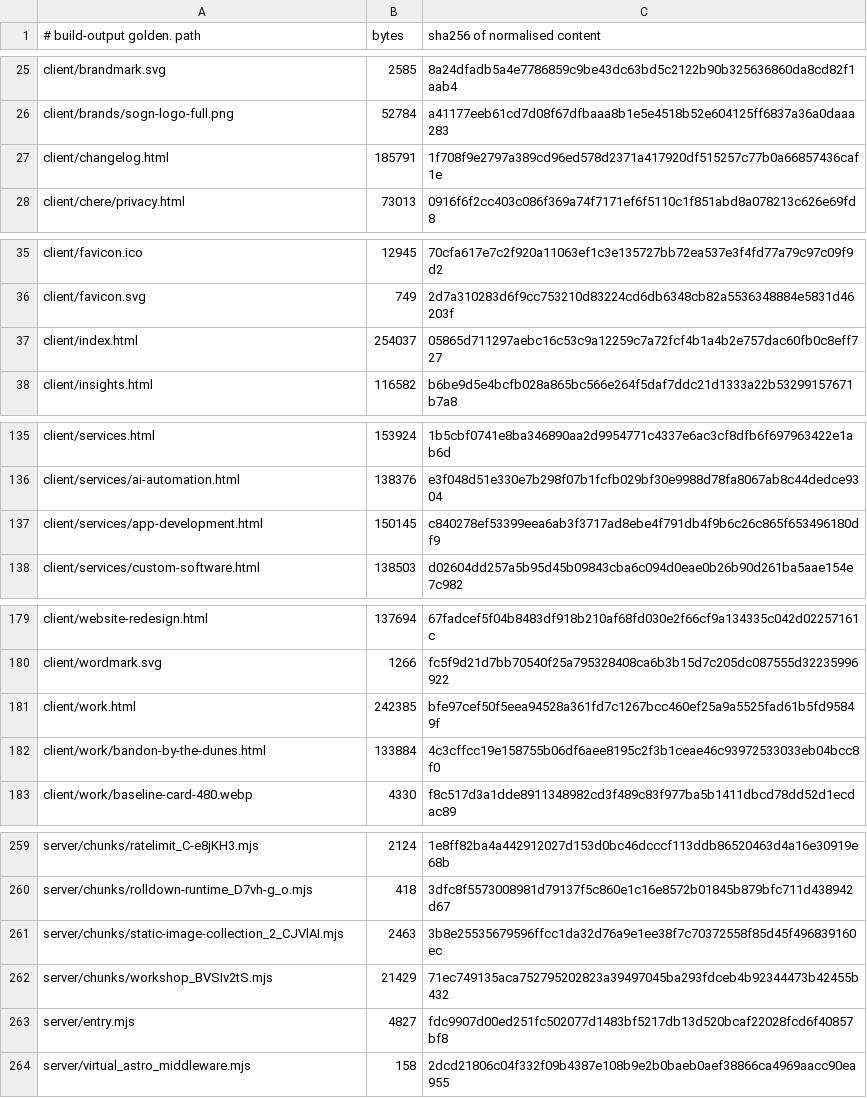
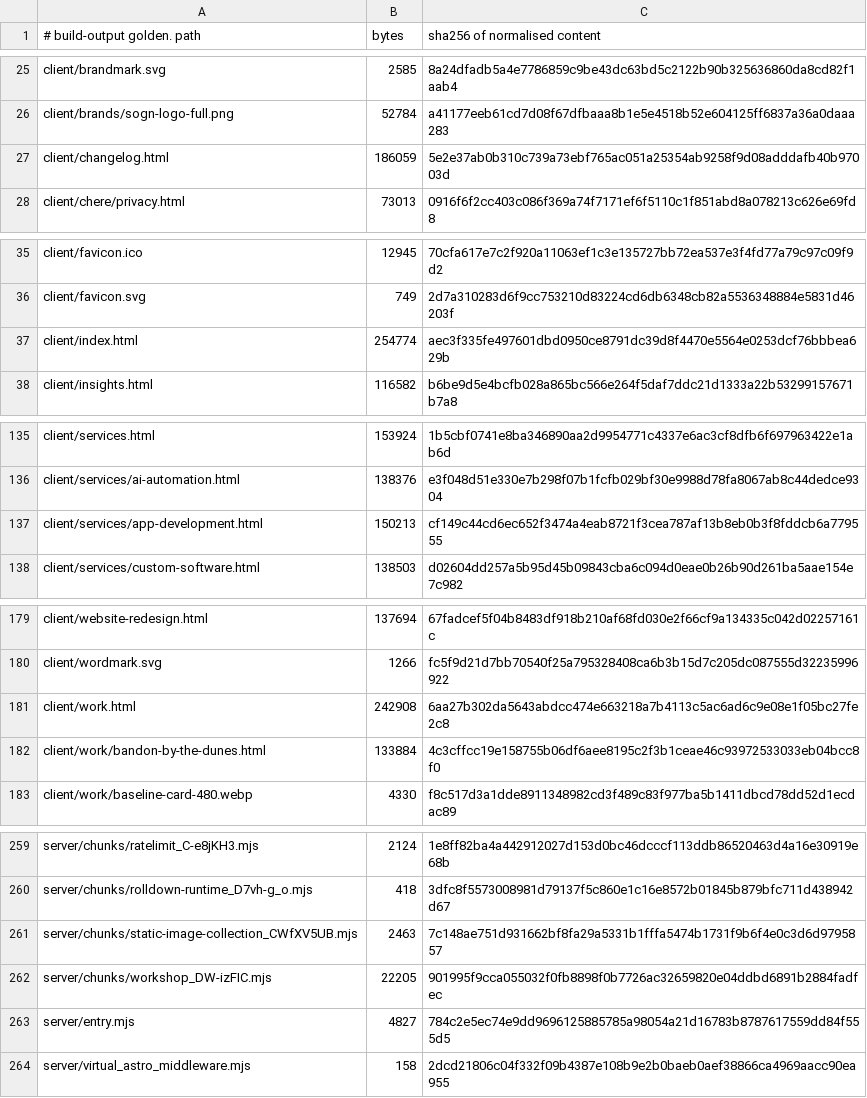
Before and after one commit to Preston2012/winterscode, a TSV file: .goldens/manifest.tsv, drawn as a sheet; only a part is shown, gaps mark what is left out; the diff covers the shown part only.

```diff
--- a/.goldens/manifest.tsv
+++ b/.goldens/manifest.tsv
@@ -26,3 +26,3 @@ client/brandmark.svg	2585	8a24dfadb5a4e7786859c9be43dc63bd5c2122b90b325636860da8
 client/brands/sogn-logo-full.png	52784	a41177eeb61cd7d08f67dfbaaa8b1e5e4518b52e604125ff6837a36a0daaa283
-client/changelog.html	185791	1f708f9e2797a389cd96ed578d2371a417920df515257c77b0a66857436caf1e
+client/changelog.html	186059	5e2e37ab0b310c739a73ebf765ac051a25354ab9258f9d08adddafb40b97003d
 client/chere/privacy.html	73013	0916f6f2cc403c086f369a74f7171ef6f5110c1f851abd8a078213c626e69fd8
@@ -36,3 +36,3 @@ client/favicon.ico	12945	70cfa617e7c2f920a11063ef1c3e135727bb72ea537e3f4fd77a79c
 client/favicon.svg	749	2d7a310283d6f9cc753210d83224cd6db6348cb82a5536348884e5831d46203f
-client/index.html	254037	05865d711297aebc16c53c9a12259c7a72fcf4b1a4b2e757dac60fb0c8eff727
+client/index.html	254774	aec3f335fe497601dbd0950ce8791dc39d8f4470e5564e0253dcf76bbbea629b
 client/insights.html	116582	b6be9d5e4bcfb028a865bc566e264f5daf7ddc21d1333a22b53299157671b7a8
@@ -136,3 +136,3 @@ client/services.html	153924	1b5cbf0741e8ba346890aa2d9954771c4337e6ac3cf8dfb6f697
 client/services/ai-automation.html	138376	e3f048d51e330e7b298f07b1fcfb029bf30e9988d78fa8067ab8c44dedce9304
-client/services/app-development.html	150145	c840278ef53399eea6ab3f3717ad8ebe4f791db4f9b6c26c865f653496180df9
+client/services/app-development.html	150213	cf149c44cd6ec652f3474a4eab8721f3cea787af13b8eb0b3f8fddcb6a779555
 client/services/custom-software.html	138503	d02604dd257a5b95d45b09843cba6c094d0eae0b26b90d261ba5aae154e7c982
@@ -180,3 +180,3 @@ client/website-redesign.html	137694	67fadcef5f04b8483df918b210af68fd030e2f66cf9a
 client/wordmark.svg	1266	fc5f9d21d7bb70540f25a795328408ca6b3b15d7c205dc087555d32235996922
-client/work.html	242385	bfe97cef50f5eea94528a361fd7c1267bcc460ef25a9a5525fad61b5fd95849f
+client/work.html	242908	6aa27b302da5643abdcc474e663218a7b4113c5ac6ad6c9e08e1f05bc27fe2c8
 client/work/bandon-by-the-dunes.html	133884	4c3cffcc19e158755b06df6aee8195c2f3b1ceae46c93972533033eb04bcc8f0
@@ -260,5 +260,5 @@ server/chunks/ratelimit_C-e8jKH3.mjs	2124	1e8ff82ba4a442912027d153d0bc46dcccf113
 server/chunks/rolldown-runtime_D7vh-g_o.mjs	418	3dfc8f5573008981d79137f5c860e1c16e8572b01845b879bfc711d438942d67
-server/chunks/static-image-collection_2_CJVlAI.mjs	2463	3b8e25535679596ffcc1da32d76a9e1ee38f7c70372558f85d45f496839160ec
-server/chunks/workshop_BVSIv2tS.mjs	21429	71ec749135aca752795202823a39497045ba293fdceb4b92344473b42455b432
-server/entry.mjs	4827	fdc9907d00ed251fc502077d1483bf5217db13d520bcaf22028fcd6f40857bf8
+server/chunks/static-image-collection_CWfXV5UB.mjs	2463	7c148ae751d931662bf8fa29a5331b1fffa5474b1731f9b6f4e0c3d6d9795857
+server/chunks/workshop_DW-izFIC.mjs	22205	901995f9cca055032f0fb8898f0b7726ac32659820e04ddbd6891b2884fadfec
+server/entry.mjs	4827	784c2e5ec74e9dd9696125885785a98054a21d16783b8787617559dd84f555d5
 server/virtual_astro_middleware.mjs	158	2dcd21806c04f332f09b4387e108b9e2b0baeb0aef38866ca4969aacc90ea955
```
Also changed, not shown: 3 edited cells elsewhere in this file, 5 other files.
